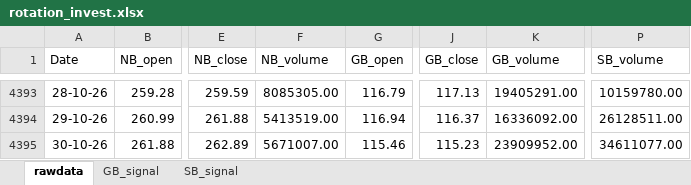
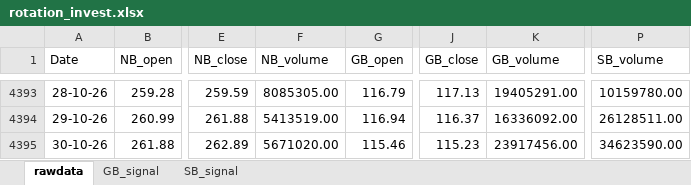
Before and after one commit to thakkars/rotational_invest, an Excel workbook: output/rotation_invest.xlsx, sheet rawdata, drawn as a sheet; only a part is shown, gaps mark what is left out; values as stored, in another font and other column widths than the file's, no borders; the diff names each change by its address in the sheet, - before the commit and + after, or states it on an @@ line.

```diff
--- a/output/rotation_invest.xlsx (sheet rawdata)
+++ b/output/rotation_invest.xlsx (sheet rawdata)
-F4395 (NB_volume): 5671007.00
+F4395 (NB_volume): 5671020.00
-K4395 (GB_volume): 23909952.00
+K4395 (GB_volume): 23917456.00
-P4395 (SB_volume): 34611077.00
+P4395 (SB_volume): 34623590.00
```
